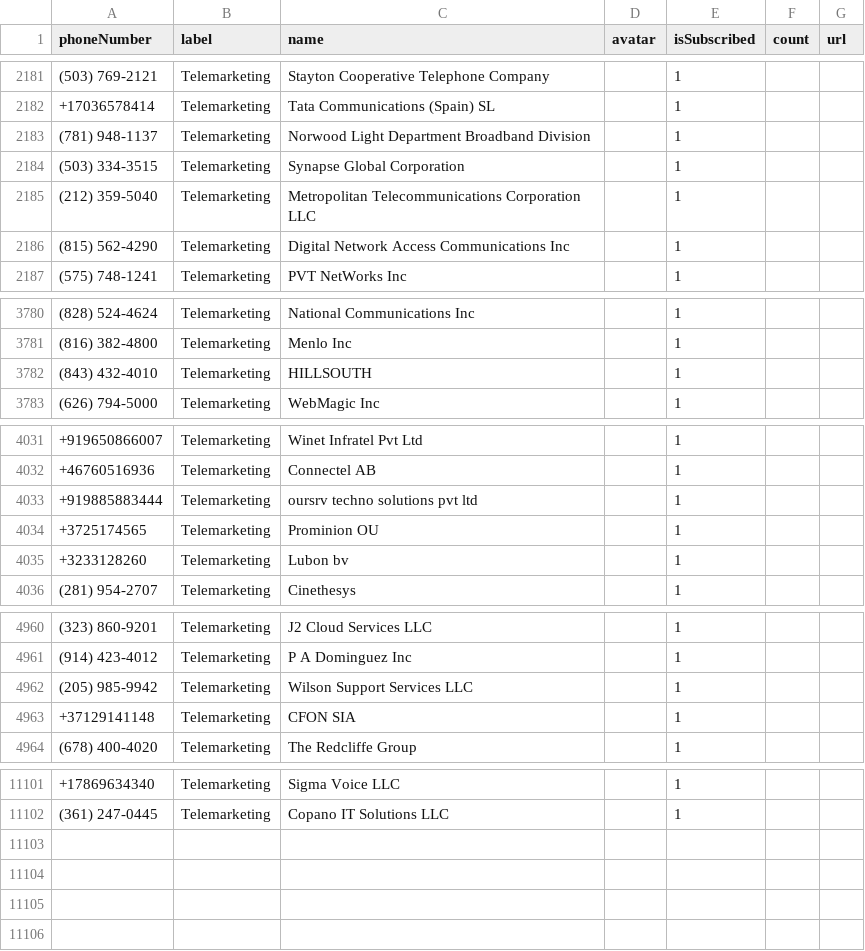
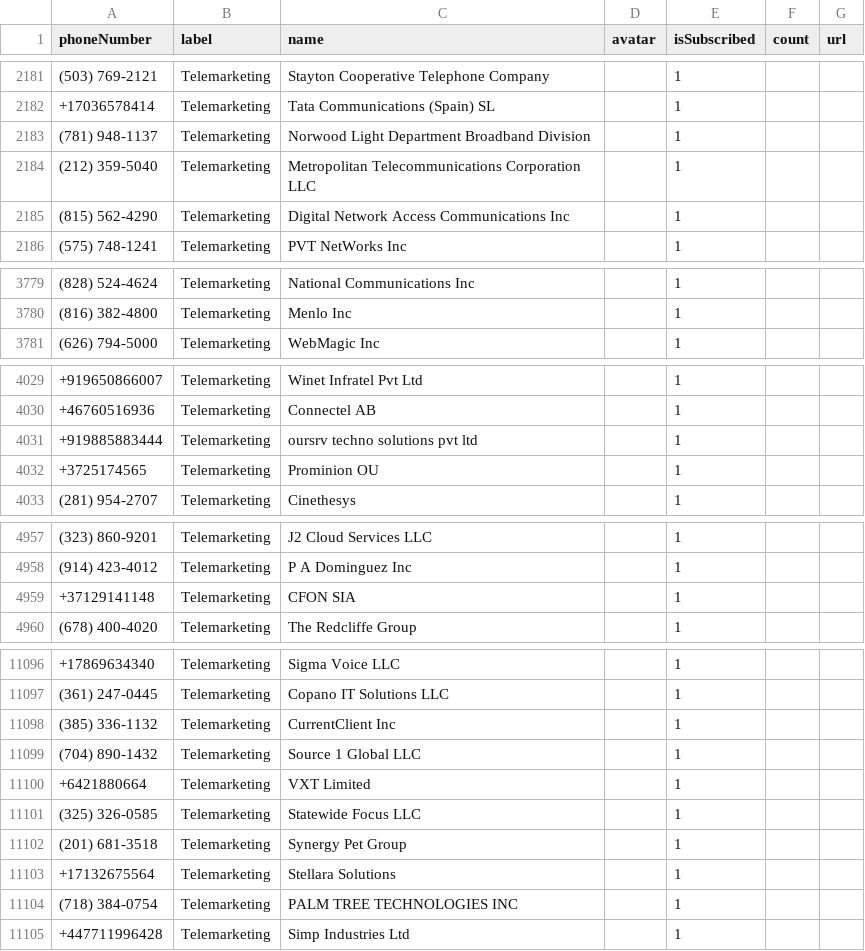
Before and after one commit to haygcao/vccard, a CSV file: US/processed_data.csv, drawn as a sheet; only a part is shown, gaps mark what is left out; removed rows and columns are numbered as before the commit, all else as after; the diff covers the shown part only; the diff names each change by its address in the sheet, - before the commit and + after, or states it on an @@ line.

```diff
--- a/US/processed_data.csv
+++ b/US/processed_data.csv
-row 2184: (503) 334-3515 | Telemarketing | Synapse Global Corporation |  | 1
-row 3782: (843) 432-4010 | Telemarketing | HILLSOUTH |  | 1
-row 4035: +3233128260 | Telemarketing | Lubon bv |  | 1
-row 4962: (205) 985-9942 | Telemarketing | Wilson Support Services LLC |  | 1
+row 11098: (385) 336-1132 | Telemarketing | CurrentClient Inc |  | 1
+row 11099: (704) 890-1432 | Telemarketing | Source 1 Global LLC |  | 1
+row 11100: +6421880664 | Telemarketing | VXT Limited |  | 1
+row 11101: (325) 326-0585 | Telemarketing | Statewide Focus LLC |  | 1
+row 11102: (201) 681-3518 | Telemarketing | Synergy Pet Group |  | 1
+row 11103: +17132675564 | Telemarketing | Stellara Solutions |  | 1
+row 11104: (718) 384-0754 | Telemarketing | PALM TREE TECHNOLOGIES INC |  | 1
+row 11105: +447711996428 | Telemarketing | Simp Industries Ltd |  | 1
```
Also changed, not shown: 1 removed row and 3 edited cells elsewhere in this file, US/processed_v2.csv.
